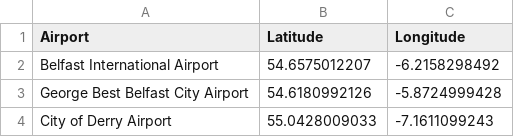
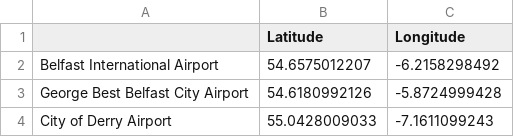
Before and after one commit to ivan-ivanov23/StudentGreenTravel, a CSV file: data/GBairports.csv, drawn as a sheet; only a part is shown.

Commit message:
Revert "edit gbairports"
This reverts commit e00944bcfb78676a3a535dead58c2f8a70c6abf2.

```diff
--- a/data/GBairports.csv
+++ b/data/GBairports.csv
@@ -1,2 +1,2 @@
-Airport,Latitude,Longitude
+,Latitude,Longitude
 Belfast International Airport,54.6575012207,-6.2158298492
```
Also changed, not shown: 2 other files.
